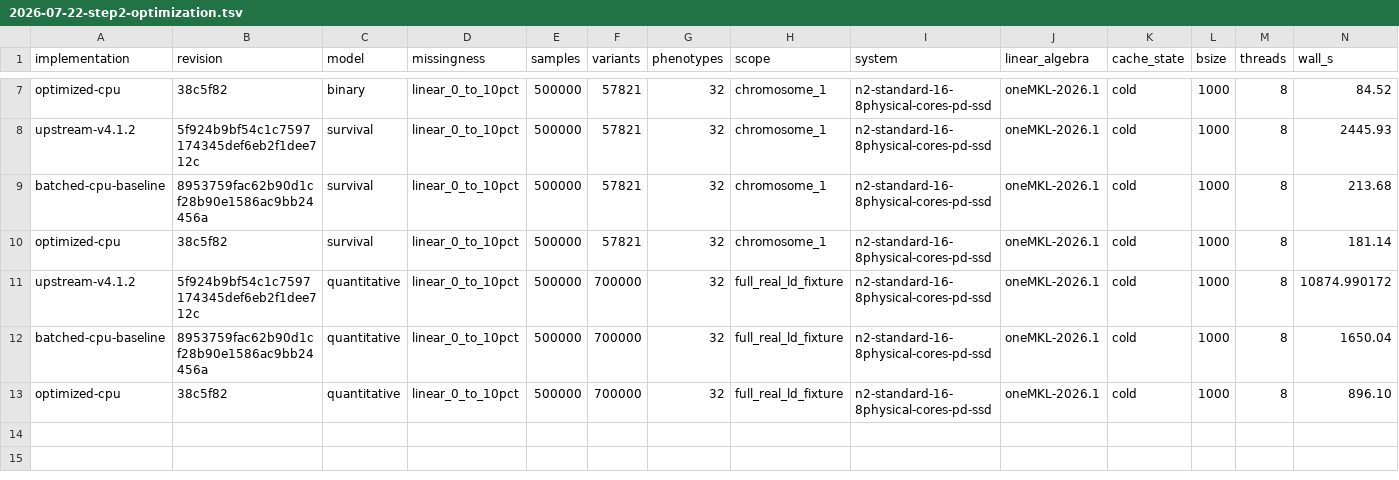
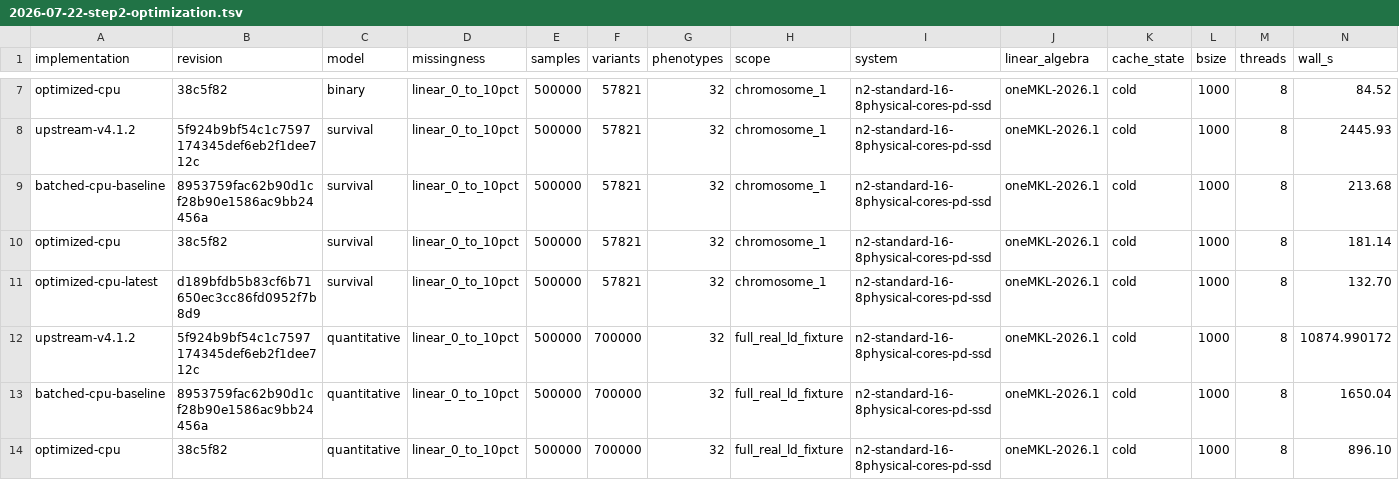
Before and after one commit to carbocation/regenie, a TSV file: scripts/benchmark/results/2026-07-22-step2-optimization.tsv, drawn as a sheet; only a part is shown, gaps mark what is left out; rows hold the shown columns only; the diff names each change by its address in the sheet, - before the commit and + after, or states it on an @@ line.

Commit message:
docs: report latest Cox stage 2 throughput

```diff
--- a/scripts/benchmark/results/2026-07-22-step2-optimization.tsv
+++ b/scripts/benchmark/results/2026-07-22-step2-optimization.tsv
+row 11: optimized-cpu-latest | d189bfdb5b83cf6b71650ec3cc86fd0952f7b8d9 | survival | linear_0_to_10pct | 500000 | 57821 | 32 | chromosome_1 | n2-standard-16-8physical-cores-pd-ssd | oneMKL-2026.1 | cold | 1000 | 8 | 132.70
```
Also changed, not shown: 2 other files.
